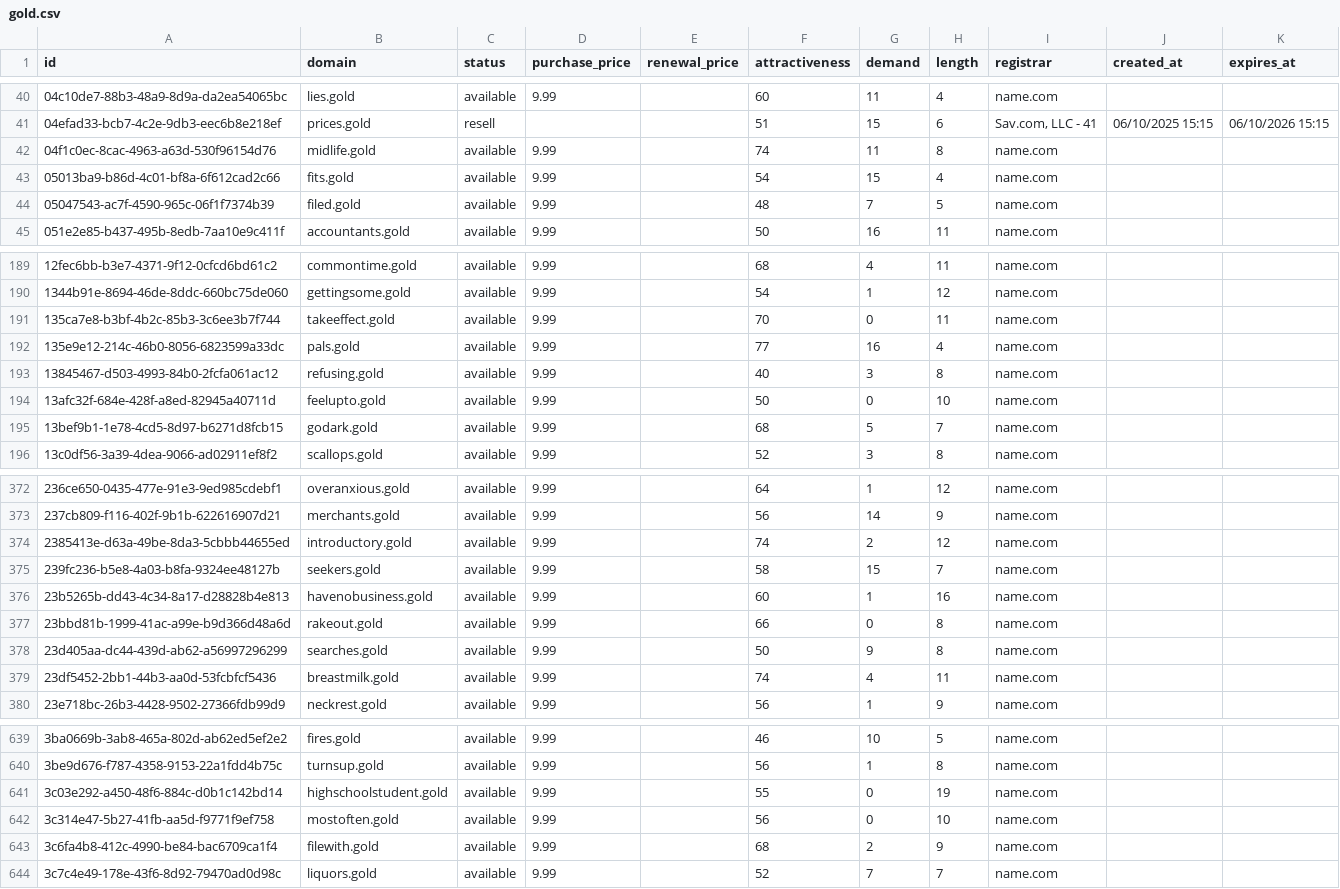
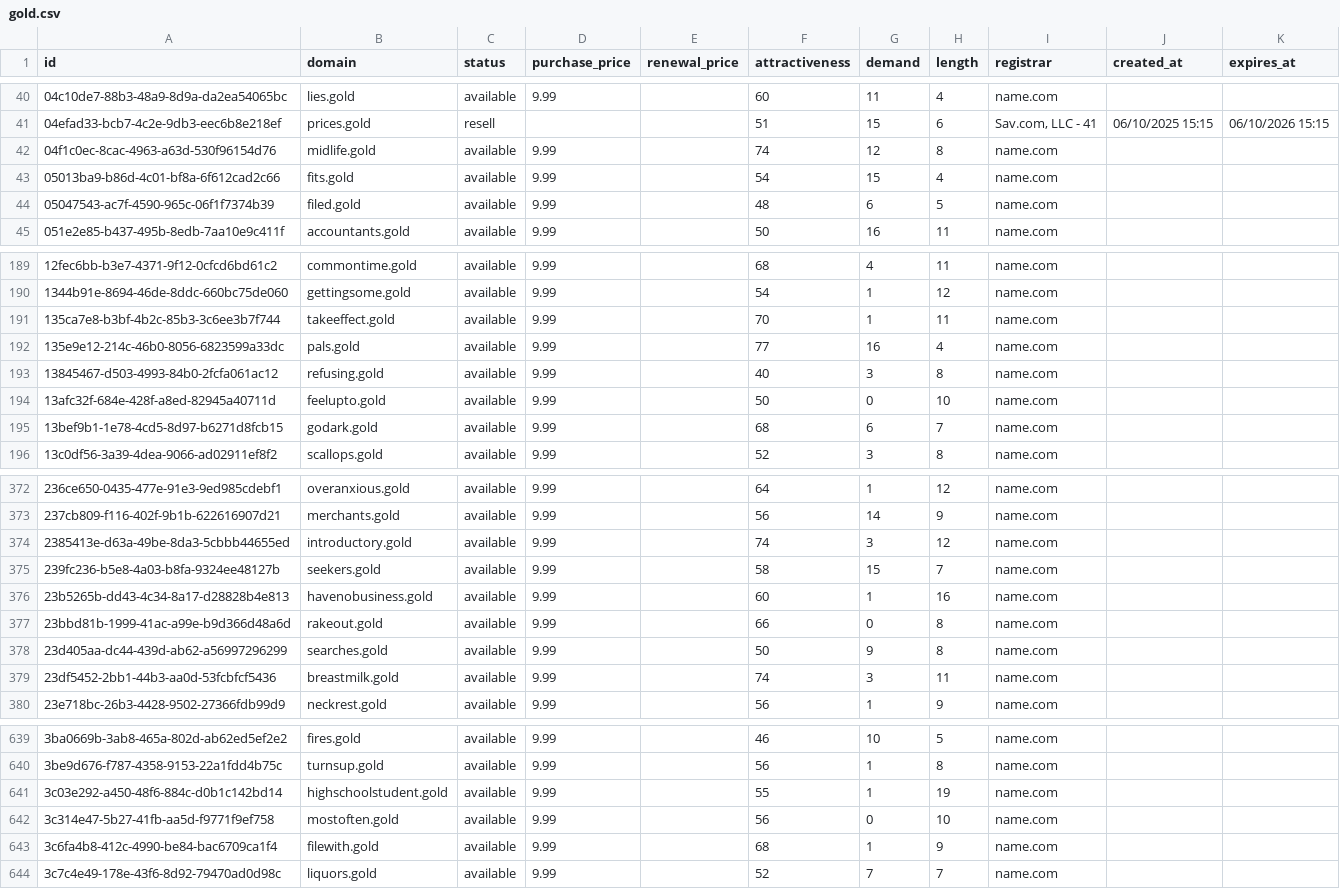
Before and after one commit to UniqueDomains/gold-oneword-domains, a CSV file: gold.csv, drawn as a sheet; only a part is shown, gaps mark what is left out; the diff covers the shown part only.

Commit message:
Domains update

```diff
--- a/gold.csv
+++ b/gold.csv
@@ -41,5 +41,5 @@ id,domain,status,purchase_price,renewal_price,attractiveness,demand,length,regis
 04efad33-bcb7-4c2e-9db3-eec6b8e218ef,prices.gold,resell,,,51,15,6,"Sav.com, LLC - 41",06/10/2025 15:15,06/10/2026 15:15
-04f1c0ec-8cac-4963-a63d-530f96154d76,midlife.gold,available,9.99,,74,11,8,name.com,,
+04f1c0ec-8cac-4963-a63d-530f96154d76,midlife.gold,available,9.99,,74,12,8,name.com,,
 05013ba9-b86d-4c01-bf8a-6f612cad2c66,fits.gold,available,9.99,,54,15,4,name.com,,
-05047543-ac7f-4590-965c-06f1f7374b39,filed.gold,available,9.99,,48,7,5,name.com,,
+05047543-ac7f-4590-965c-06f1f7374b39,filed.gold,available,9.99,,48,6,5,name.com,,
 051e2e85-b437-495b-8edb-7aa10e9c411f,accountants.gold,available,9.99,,50,16,11,name.com,,
@@ -190,3 +190,3 @@ id,domain,status,purchase_price,renewal_price,attractiveness,demand,length,regis
 1344b91e-8694-46de-8ddc-660bc75de060,gettingsome.gold,available,9.99,,54,1,12,name.com,,
-135ca7e8-b3bf-4b2c-85b3-3c6ee3b7f744,takeeffect.gold,available,9.99,,70,0,11,name.com,,
+135ca7e8-b3bf-4b2c-85b3-3c6ee3b7f744,takeeffect.gold,available,9.99,,70,1,11,name.com,,
 135e9e12-214c-46b0-8056-6823599a33dc,pals.gold,available,9.99,,77,16,4,name.com,,
@@ -194,3 +194,3 @@ id,domain,status,purchase_price,renewal_price,attractiveness,demand,length,regis
 13afc32f-684e-428f-a8ed-82945a40711d,feelupto.gold,available,9.99,,50,0,10,name.com,,
-13bef9b1-1e78-4cd5-8d97-b6271d8fcb15,godark.gold,available,9.99,,68,5,7,name.com,,
+13bef9b1-1e78-4cd5-8d97-b6271d8fcb15,godark.gold,available,9.99,,68,6,7,name.com,,
 13c0df56-3a39-4dea-9066-ad02911ef8f2,scallops.gold,available,9.99,,52,3,8,name.com,,
@@ -373,3 +373,3 @@ id,domain,status,purchase_price,renewal_price,attractiveness,demand,length,regis
 237cb809-f116-402f-9b1b-622616907d21,merchants.gold,available,9.99,,56,14,9,name.com,,
-2385413e-d63a-49be-8da3-5cbbb44655ed,introductory.gold,available,9.99,,74,2,12,name.com,,
+2385413e-d63a-49be-8da3-5cbbb44655ed,introductory.gold,available,9.99,,74,3,12,name.com,,
 239fc236-b5e8-4a03-b8fa-9324ee48127b,seekers.gold,available,9.99,,58,15,7,name.com,,
@@ -378,3 +378,3 @@ id,domain,status,purchase_price,renewal_price,attractiveness,demand,length,regis
 23d405aa-dc44-439d-ab62-a56997296299,searches.gold,available,9.99,,50,9,8,name.com,,
-23df5452-2bb1-44b3-aa0d-53fcbfcf5436,breastmilk.gold,available,9.99,,74,4,11,name.com,,
+23df5452-2bb1-44b3-aa0d-53fcbfcf5436,breastmilk.gold,available,9.99,,74,3,11,name.com,,
 23e718bc-26b3-4428-9502-27366fdb99d9,neckrest.gold,available,9.99,,56,1,9,name.com,,
@@ -640,5 +640,5 @@ id,domain,status,purchase_price,renewal_price,attractiveness,demand,length,regis
 3be9d676-f787-4358-9153-22a1fdd4b75c,turnsup.gold,available,9.99,,56,1,8,name.com,,
-3c03e292-a450-48f6-884c-d0b1c142bd14,highschoolstudent.gold,available,9.99,,55,0,19,name.com,,
+3c03e292-a450-48f6-884c-d0b1c142bd14,highschoolstudent.gold,available,9.99,,55,1,19,name.com,,
 3c314e47-5b27-41fb-aa5d-f9771f9ef758,mostoften.gold,available,9.99,,56,0,10,name.com,,
-3c6fa4b8-412c-4990-be84-bac6709ca1f4,filewith.gold,available,9.99,,68,2,9,name.com,,
+3c6fa4b8-412c-4990-be84-bac6709ca1f4,filewith.gold,available,9.99,,68,1,9,name.com,,
 3c7c4e49-178e-43f6-8d92-79470ad0d98c,liquors.gold,available,9.99,,52,7,7,name.com,,
```
Also changed, not shown: 38 edited cells elsewhere in this file, 4 other files.
